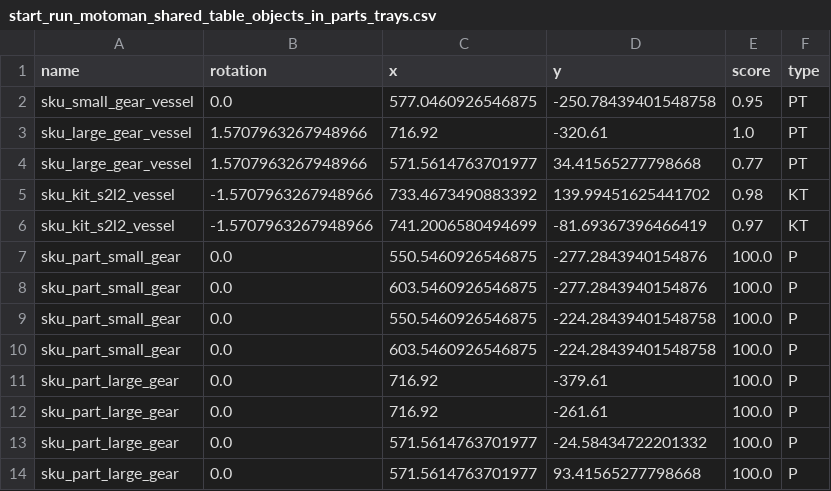
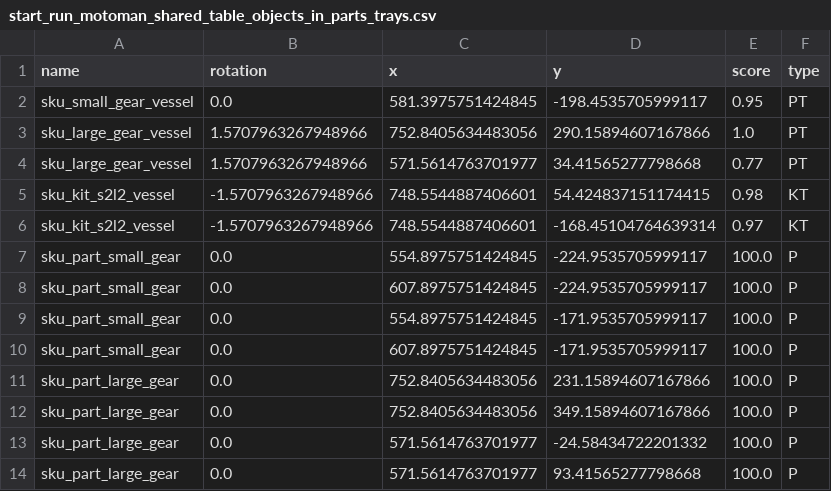
Before and after one commit to wshackle/aprs-framework, a CSV file: example_settings/multiple_simulated_systems_settings/simulated_motoman/start_run_motoman_shared_table_objects_in_parts_trays.csv, drawn as a sheet.

Commit message:
make simulated tool holders  look closer to real

```diff
--- a/example_settings/multiple_simulated_systems_settings/simulated_motoman/start_run_motoman_shared_table_objects_in_parts_trays.csv
+++ b/example_settings/multiple_simulated_systems_settings/simulated_motoman/start_run_motoman_shared_table_objects_in_parts_trays.csv
@@ -1,13 +1,13 @@
 name,rotation,x,y,score,type
-sku_small_gear_vessel,0.0,577.0460926546875,-250.78439401548758,0.95,PT
-sku_large_gear_vessel,1.5707963267948966,716.92,-320.61,1.0,PT
+sku_small_gear_vessel,0.0,581.3975751424845,-198.4535705999117,0.95,PT
+sku_large_gear_vessel,1.5707963267948966,752.8405634483056,290.15894607167866,1.0,PT
 sku_large_gear_vessel,1.5707963267948966,571.5614763701977,34.41565277798668,0.77,PT
-sku_kit_s2l2_vessel,-1.5707963267948966,733.4673490883392,139.99451625441702,0.98,KT
-sku_kit_s2l2_vessel,-1.5707963267948966,741.2006580494699,-81.69367396466419,0.97,KT
-sku_part_small_gear,0.0,550.5460926546875,-277.2843940154876,100.0,P
-sku_part_small_gear,0.0,603.5460926546875,-277.2843940154876,100.0,P
-sku_part_small_gear,0.0,550.5460926546875,-224.28439401548758,100.0,P
-sku_part_small_gear,0.0,603.5460926546875,-224.28439401548758,100.0,P
-sku_part_large_gear,0.0,716.92,-379.61,100.0,P
-sku_part_large_gear,0.0,716.92,-261.61,100.0,P
+sku_kit_s2l2_vessel,-1.5707963267948966,748.5544887406601,54.424837151174415,0.98,KT
+sku_kit_s2l2_vessel,-1.5707963267948966,748.5544887406601,-168.45104764639314,0.97,KT
+sku_part_small_gear,0.0,554.8975751424845,-224.9535705999117,100.0,P
+sku_part_small_gear,0.0,607.8975751424845,-224.9535705999117,100.0,P
+sku_part_small_gear,0.0,554.8975751424845,-171.9535705999117,100.0,P
+sku_part_small_gear,0.0,607.8975751424845,-171.9535705999117,100.0,P
+sku_part_large_gear,0.0,752.8405634483056,231.15894607167866,100.0,P
+sku_part_large_gear,0.0,752.8405634483056,349.15894607167866,100.0,P
 sku_part_large_gear,0.0,571.5614763701977,-24.58434722201332,100.0,P
```
Also changed, not shown: example_settings/multiple_simulated_systems_settings/simulated_motoman/simulated_motoman_props_actionsToCrclProperties.txt.toolChangerPoses.csv, example_settings/multiple_simulated_systems_settings/simulated_motoman/simulated_motoman_props_actionsToCrclProperties.txt.toolHolderContents.csv, 17 other files.
